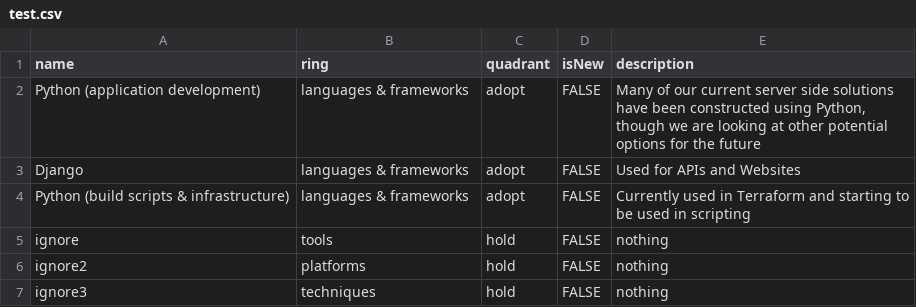
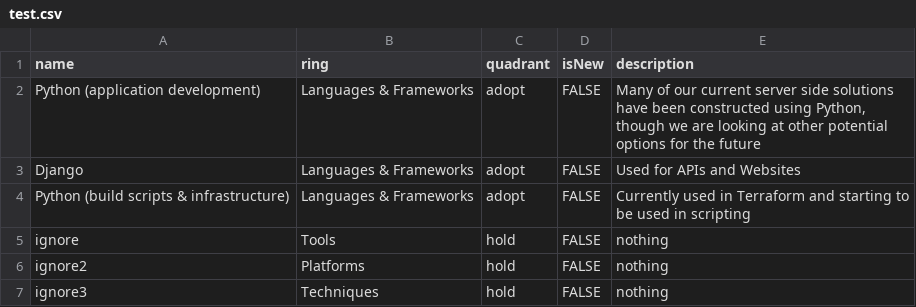
Before and after one commit to iainjmitchell/test-tech-radar, a CSV file: test.csv, drawn as a sheet.

Commit message:
Update test.csv

```diff
--- a/test.csv
+++ b/test.csv
@@ -1,7 +1,7 @@
 name,ring,quadrant,isNew,description
-Python (application development),languages & frameworks,adopt,FALSE,"Many of our current server side solutions have been constructed using Python, though we are looking at other potential options for the future"
-Django,languages & frameworks,adopt,FALSE,"Used for APIs and Websites"
-Python (build scripts & infrastructure),languages & frameworks,adopt,FALSE,"Currently used in Terraform and starting to be used in scripting"
-ignore,tools,hold,FALSE,"nothing"
-ignore2,platforms,hold,FALSE,"nothing"
-ignore3,techniques,hold,FALSE,"nothing"
+Python (application development),Languages & Frameworks,adopt,FALSE,"Many of our current server side solutions have been constructed using Python, though we are looking at other potential options for the future"
+Django,Languages & Frameworks,adopt,FALSE,"Used for APIs and Websites"
+Python (build scripts & infrastructure),Languages & Frameworks,adopt,FALSE,"Currently used in Terraform and starting to be used in scripting"
+ignore,Tools,hold,FALSE,"nothing"
+ignore2,Platforms,hold,FALSE,"nothing"
+ignore3,Techniques,hold,FALSE,"nothing"
```
